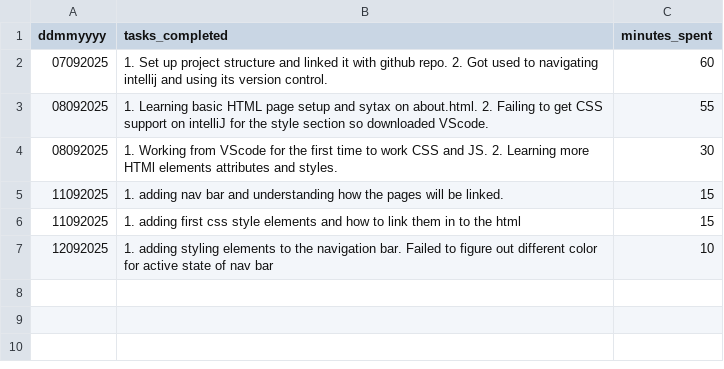
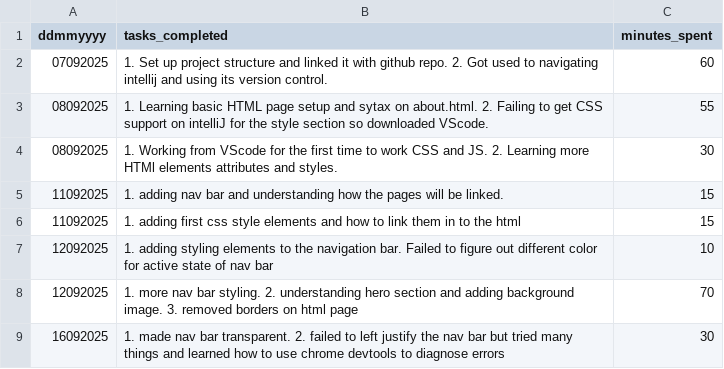
Before and after one commit to ryanhenryhull/theladder, a CSV file: ryanworklog.csv, drawn as a sheet.

```diff
--- a/ryanworklog.csv
+++ b/ryanworklog.csv
@@ -7 +7,3 @@ ddmmyyyy,tasks_completed,minutes_spent
 12092025, 1. adding styling elements to the navigation bar. Failed to figure out different color for active state of nav bar, 10
+12092025, 1. more nav bar styling. 2. understanding hero section and adding background image. 3. removed borders on html page, 70
+16092025, 1. made nav bar transparent. 2. failed to left justify the nav bar but tried many things and learned how to use chrome devtools to diagnose errors, 30
```
Also changed, not shown: 2 other files.
